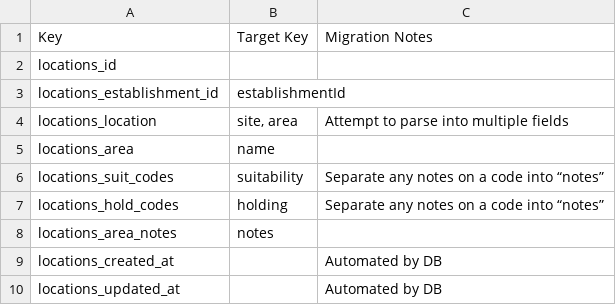
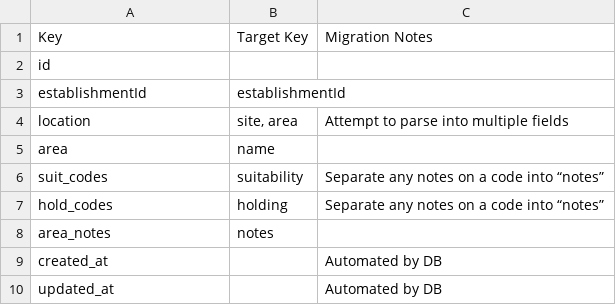
Before and after one commit to UKHomeOffice/asl-schema, a CSV file: mappings/place.csv, drawn as a sheet.

Commit message:
added seed files for establishment profiles roles places, WIP schema

```diff
--- a/mappings/place.csv
+++ b/mappings/place.csv
@@ -1,10 +1,10 @@
 Key, Target Key, Migration Notes,
-locations_id,,,
-locations_establishment_id,establishmentId,,
-locations_location,"site, area",Attempt to parse into multiple fields,
-locations_area,name,,
-locations_suit_codes,suitability,Separate any notes on a code into “notes”,
-locations_hold_codes,holding,Separate any notes on a code into “notes”,
-locations_area_notes,notes,,
-locations_created_at,,Automated by DB,
-locations_updated_at,,Automated by DB,
+id,,,
+establishmentId,establishmentId,,
+location,"site, area",Attempt to parse into multiple fields,
+area,name,,
+suit_codes,suitability,Separate any notes on a code into “notes”,
+hold_codes,holding,Separate any notes on a code into “notes”,
+area_notes,notes,,
+created_at,,Automated by DB,
+updated_at,,Automated by DB,
```
Also changed, not shown: mappings/profile.csv, 15 other files.
